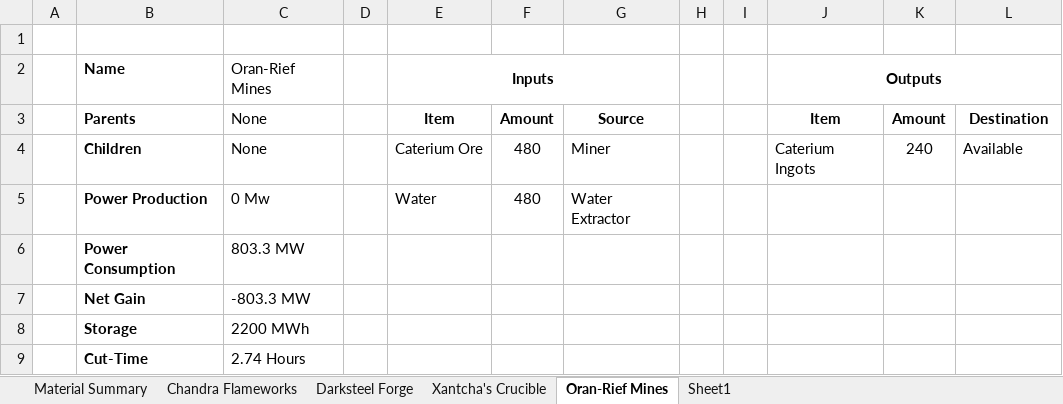
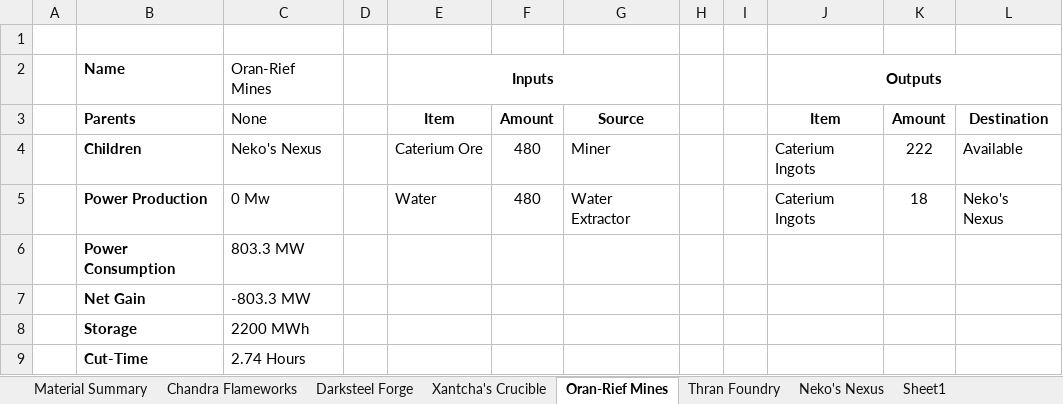
Before and after one commit to NicoBuilds/NicoBuilds-Blueprints, an Excel workbook: Game Stuff/Spreadsheet.xlsx, sheet Oran-Rief Mines, drawn as a sheet; values as stored, in another font and other column widths than the file's, no borders; the diff names each change by its address in the sheet, - before the commit and + after, or states it on an @@ line.

Commit message:
*Added Ketria Crystals Save game, and updated the spread sheets *Added Ketria Crystals factory diagram *Added the new asphalt rails. You can find them under rails. *Does someone read this? If you did read this, comment on a video of mine "Cosmic banana!"

```diff
--- a/Game Stuff/Spreadsheet.xlsx (sheet Oran-Rief Mines)
+++ b/Game Stuff/Spreadsheet.xlsx (sheet Oran-Rief Mines)
+sheet tab: Thran Foundry
+sheet tab: Neko's Nexus
-C4: None
+C4: Neko's Nexus
-K4: 240
+K4: 222
-J5: (empty)
+J5: Caterium Ingots
-K5: (empty)
+K5: 18
-L5: (empty)
+L5: Neko's Nexus
```
Also changed, not shown: sheet Material Summary, sheet Sheet1, sheet Darksteel Forge, sheet Xantcha's Crucible, 18 other files.
